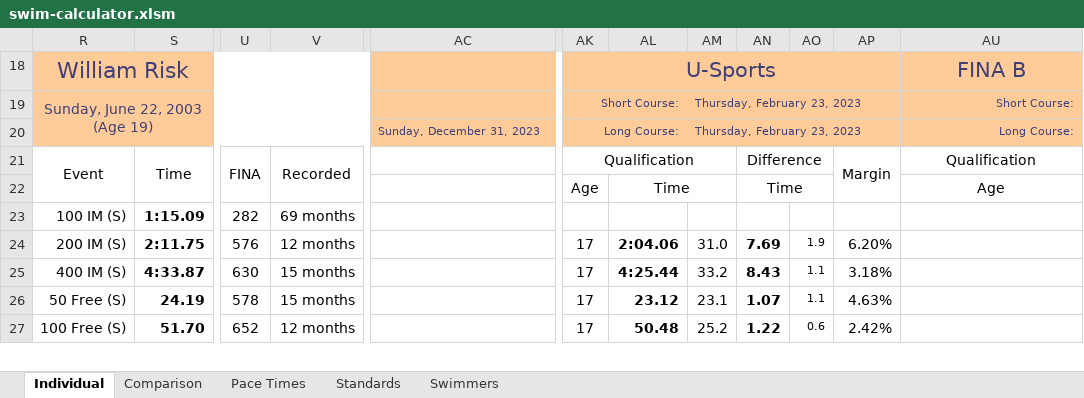
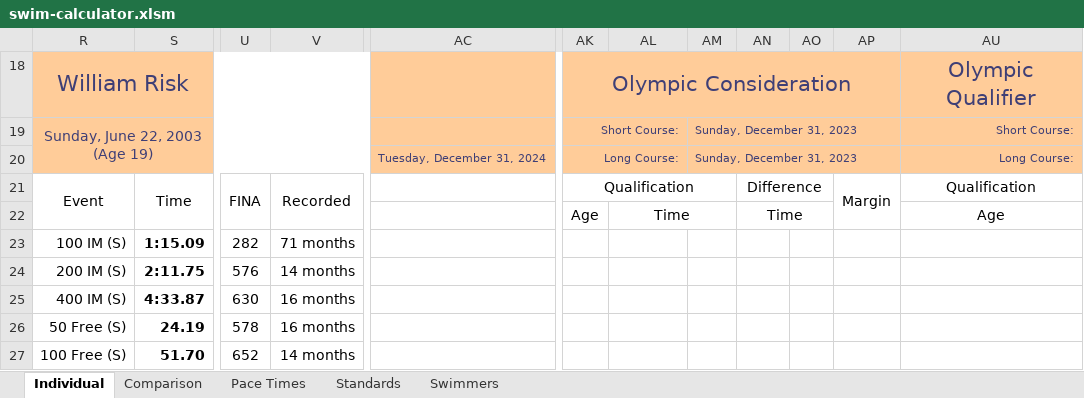
Before and after one commit to Subject2Risk/swim-report, an Excel workbook: swim-calculator.xlsm, sheet Individual, drawn as a sheet; only a part is shown, gaps mark what is left out; values as stored, in another font and other column widths than the file's, no borders; conditional formats not drawn; the diff covers the shown part only; the diff names each change by its address in the sheet, - before the commit and + after, or states it on an @@ line.

Commit message:
Added OQT and OCT references to main sheet.

```diff
--- a/swim-calculator.xlsm (sheet Individual)
+++ b/swim-calculator.xlsm (sheet Individual)
-AK18: U-Sports
+AK18: Olympic Consideration
-AU18: FINA B
+AU18: Olympic Qualifier
-AM19:AM20: Thursday, February 23, 2023
+AM19:AM20: Sunday, December 31, 2023
-AC20: Sunday, December 31, 2023
+AC20: Tuesday, December 31, 2024
-V23: 69 months
+V23: 71 months
-V24: 12 months
+V24: 14 months
-AK24:AK27: 17
+AK24:AK27: (empty)
-AL24: 2:04.06
+AL24: (empty)
-AM24: 31.0
+AM24: (empty)
-AN24: 7.69
+AN24: (empty)
-AO24: 1.9
+AO24: (empty)
-AP24: 6.20%
+AP24: (empty)
-V25:V26: 15 months
+V25:V26: 16 months
-AL25: 4:25.44
+AL25: (empty)
-AM25: 33.2
+AM25: (empty)
-AN25: 8.43
+AN25: (empty)
-AO25:AO26: 1.1
+AO25:AO26: (empty)
-AP25: 3.18%
+AP25: (empty)
-AL26: 23.12
+AL26: (empty)
-AM26: 23.1
+AM26: (empty)
-AN26: 1.07
+AN26: (empty)
-AP26: 4.63%
+AP26: (empty)
-V27: 12 months
+V27: 14 months
-AL27: 50.48
+AL27: (empty)
-AM27: 25.2
+AM27: (empty)
-AN27: 1.22
+AN27: (empty)
-AO27: 0.6
+AO27: (empty)
-AP27: 2.42%
+AP27: (empty)
```
Also changed, not shown: 288 edited cells elsewhere in this sheet, sheet Comparison, sheet Pace Times, sheet Standards, sheet Swimmers, formulas that keep their value, hidden cells.
